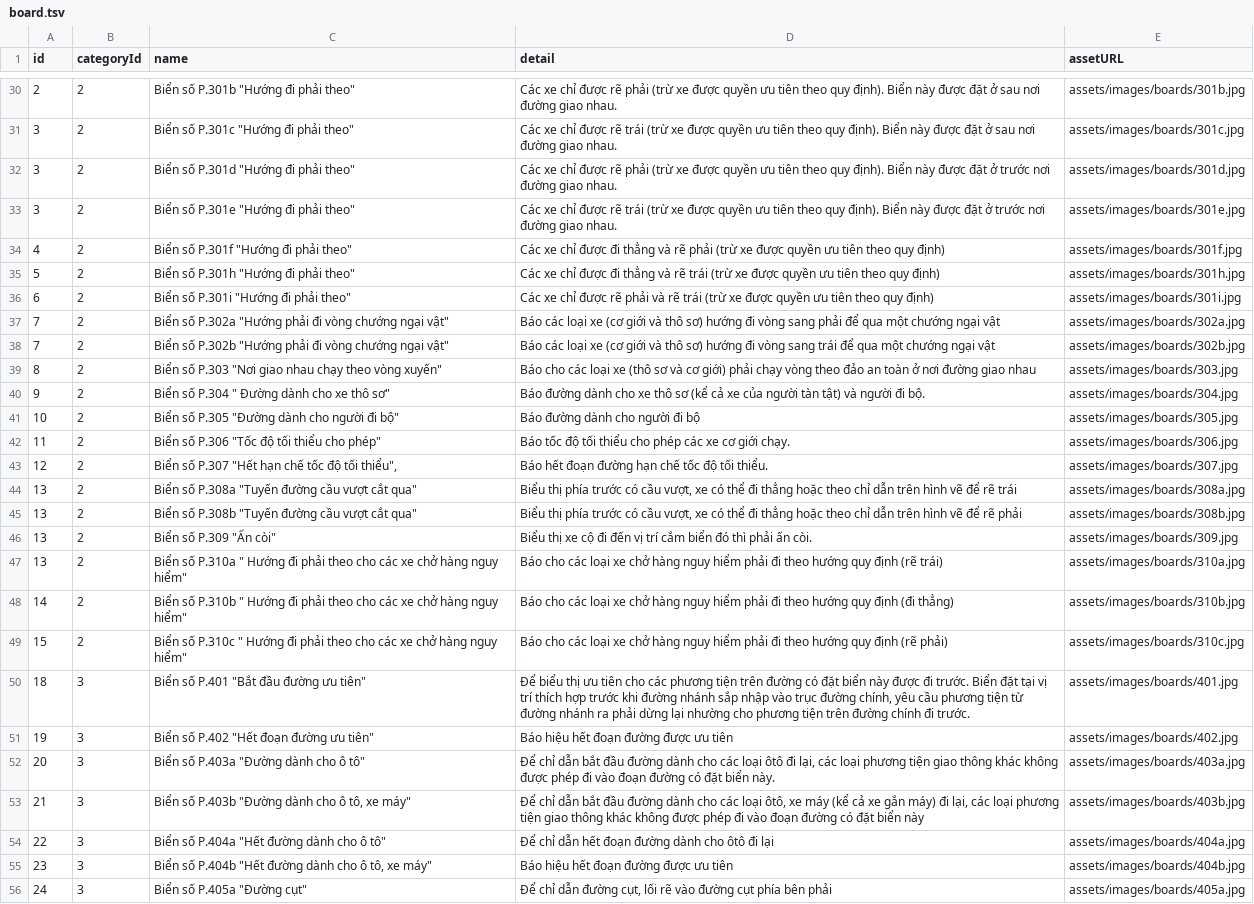
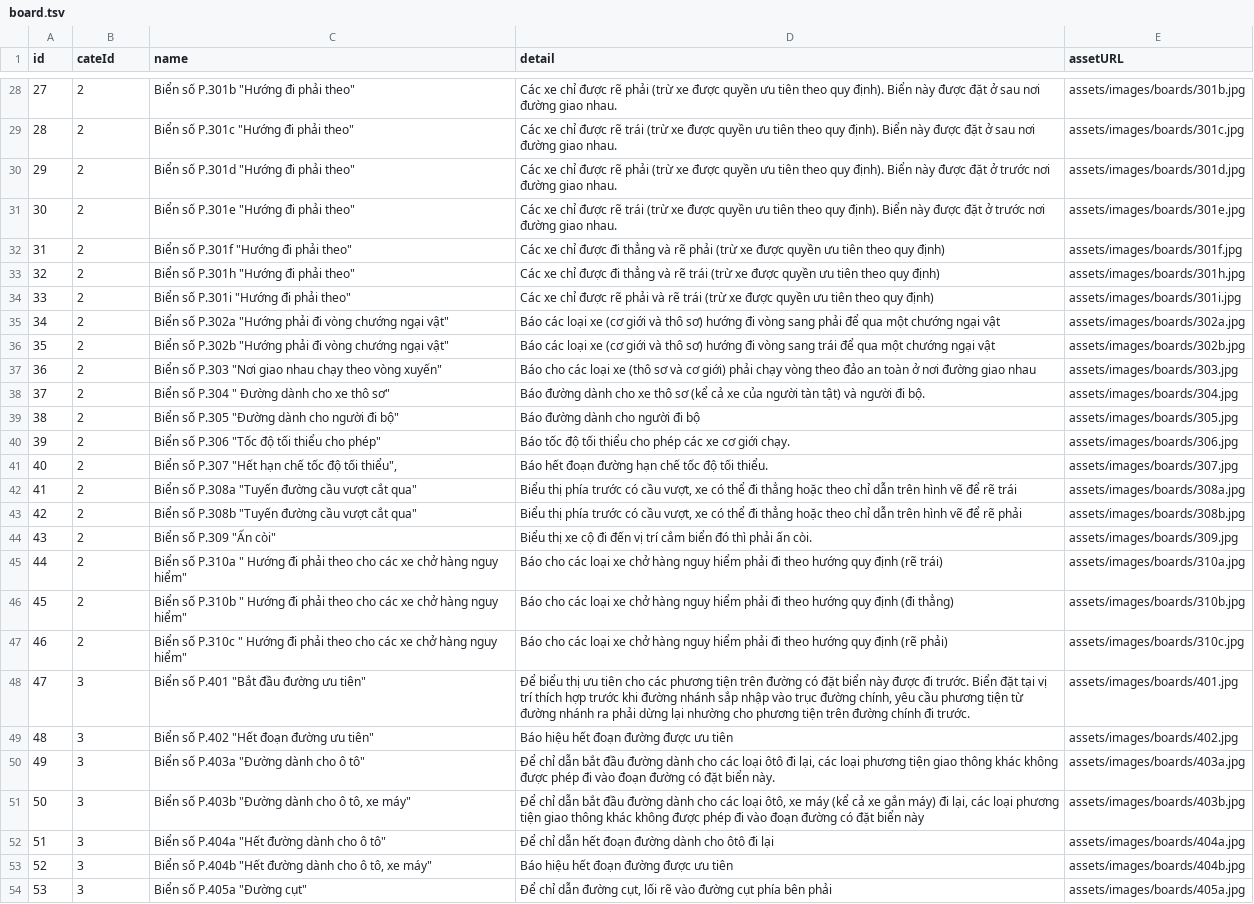
Before and after one commit to bang2001vl/SatHachLaiXe, a TSV file: sathachlaixe/assets/db_resource/board.tsv, drawn as a sheet; only a part is shown, gaps mark what is left out; addresses are those after the commit; the diff covers the shown part only; the diff names each change by its address in the sheet, - before the commit and + after, or states it on an @@ line.

```diff
--- a/sathachlaixe/assets/db_resource/board.tsv
+++ b/sathachlaixe/assets/db_resource/board.tsv
-B1: categoryId
+B1: cateId
-A28 (id): 2
+A28 (id): 27
-A29 (id): 3
+A29 (id): 28
-A30 (id): 3
+A30 (id): 29
-A31 (id): 3
+A31 (id): 30
-A32 (id): 4
+A32 (id): 31
-A33 (id): 5
+A33 (id): 32
-A34 (id): 6
+A34 (id): 33
-A35 (id): 7
+A35 (id): 34
-A36 (id): 7
+A36 (id): 35
-A37 (id): 8
+A37 (id): 36
-A38 (id): 9
+A38 (id): 37
-A39 (id): 10
+A39 (id): 38
-A40 (id): 11
+A40 (id): 39
-A41 (id): 12
+A41 (id): 40
-A42 (id): 13
+A42 (id): 41
-A43 (id): 13
+A43 (id): 42
-A44 (id): 13
+A44 (id): 43
-A45 (id): 13
+A45 (id): 44
-A46 (id): 14
+A46 (id): 45
-A47 (id): 15
+A47 (id): 46
-A48 (id): 18
+A48 (id): 47
-A49 (id): 19
+A49 (id): 48
-A50 (id): 20
+A50 (id): 49
-A51 (id): 21
+A51 (id): 50
-A52 (id): 22
+A52 (id): 51
-A53 (id): 23
+A53 (id): 52
-A54 (id): 24
+A54 (id): 53
```
Also changed, not shown: 4 removed rows and 70 edited cells elsewhere in this file, 6 other files.
